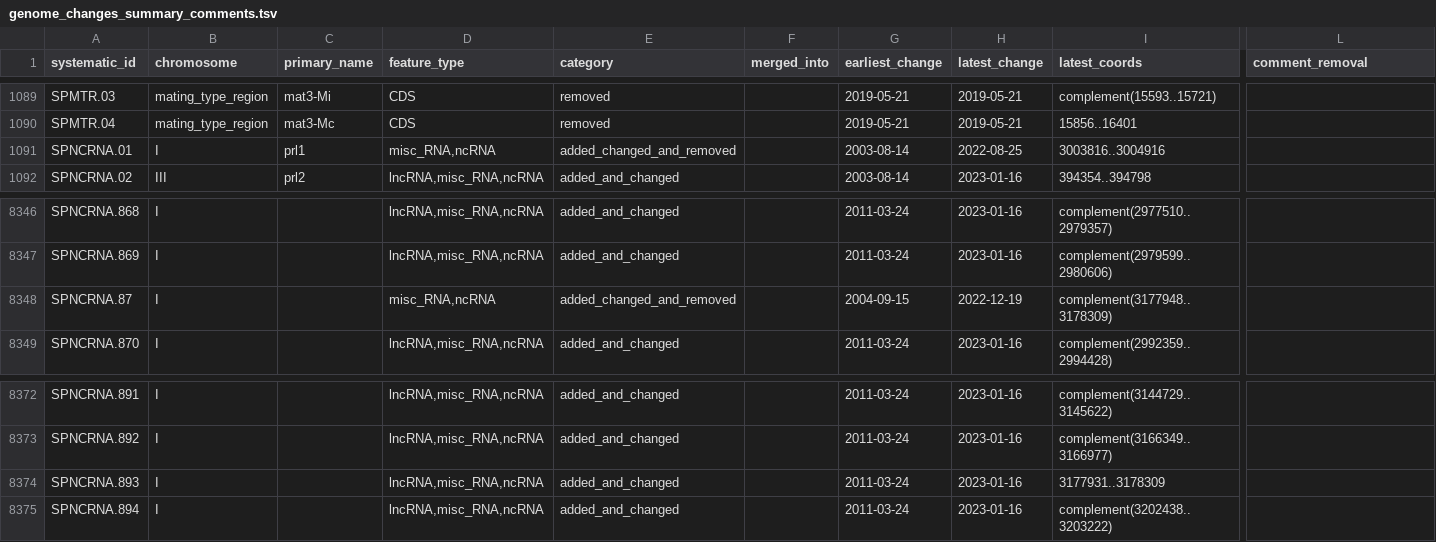
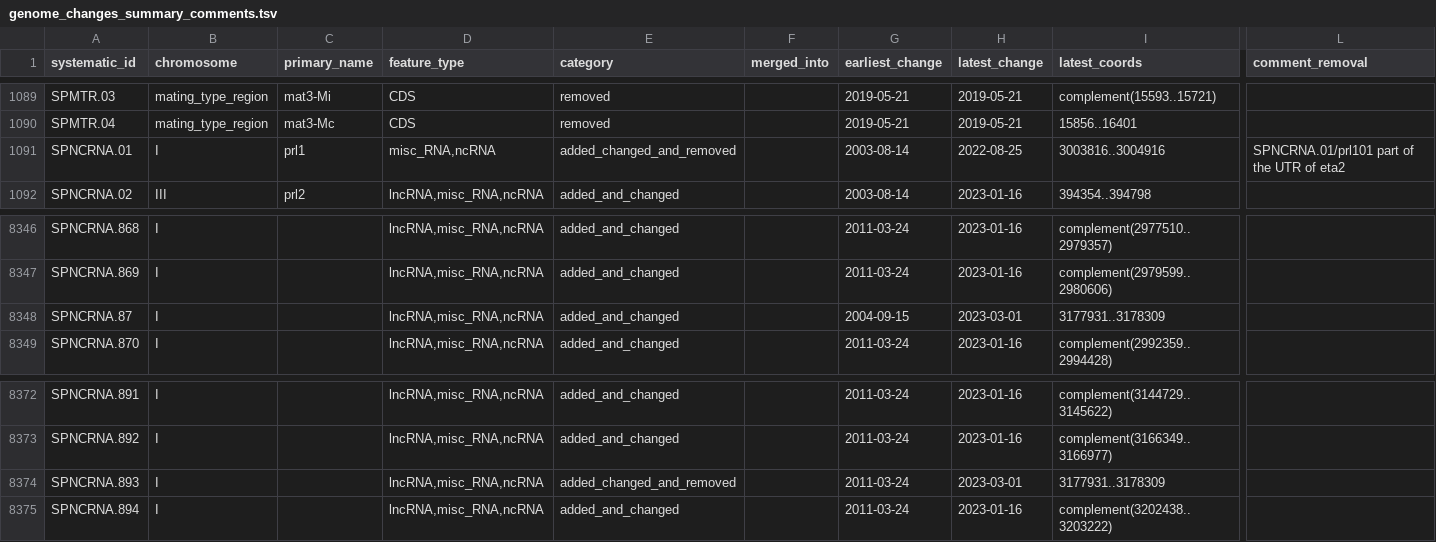
Before and after one commit to pombase/genome_changelog, a TSV file: results/genome_changes_summary_comments.tsv, drawn as a sheet; only a part is shown, gaps mark what is left out; the diff names each change by its address in the sheet, - before the commit and + after, or states it on an @@ line.

```diff
--- a/results/genome_changes_summary_comments.tsv
+++ b/results/genome_changes_summary_comments.tsv
-L1091 (comment_removal): (empty)
+L1091 (comment_removal): SPNCRNA.01/prl101 part of the UTR of eta2
-D8348 (feature_type): misc_RNA,ncRNA
+D8348 (feature_type): lncRNA,misc_RNA,ncRNA
-E8348 (category): added_changed_and_removed
+E8348 (category): added_and_changed
-H8348 (latest_change): 2022-12-19
+H8348 (latest_change): 2023-03-01
-I8348 (latest_coords): complement(3177948..3178309)
+I8348 (latest_coords): 3177931..3178309
-E8374 (category): added_and_changed
+E8374 (category): added_changed_and_removed
-H8374 (latest_change): 2023-01-16
+H8374 (latest_change): 2023-03-01
```
Also changed, not shown: gene_changes_comments_and_pmids/removed-gene-data.tsv, results/genome_changes_summary.tsv, 7 other files.
